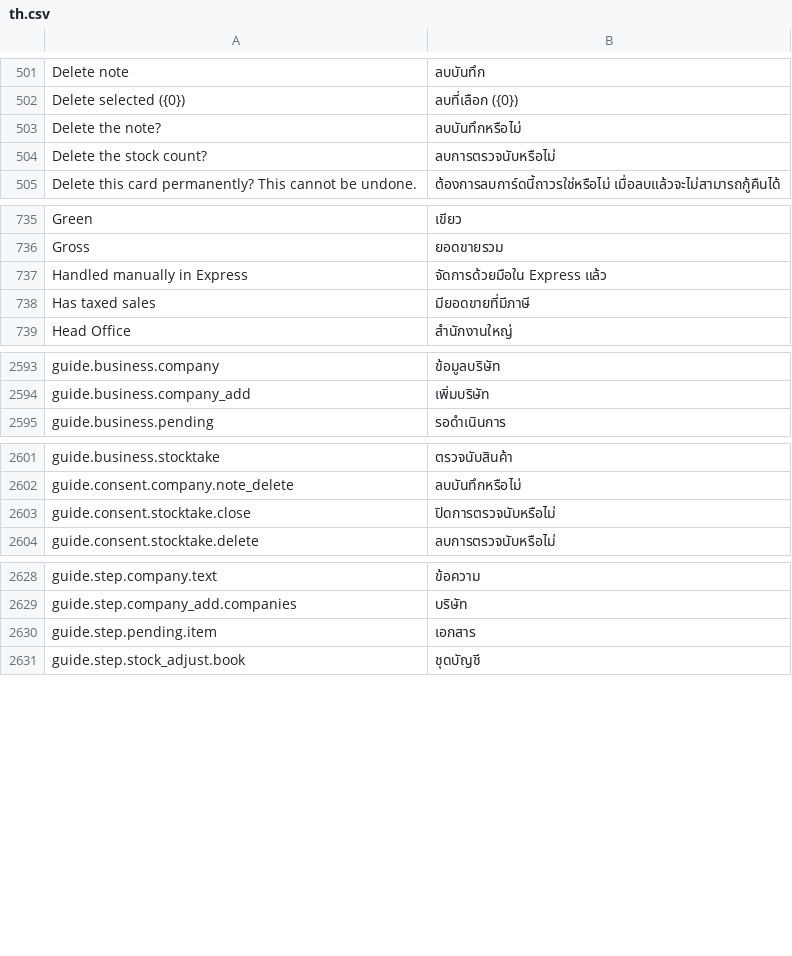
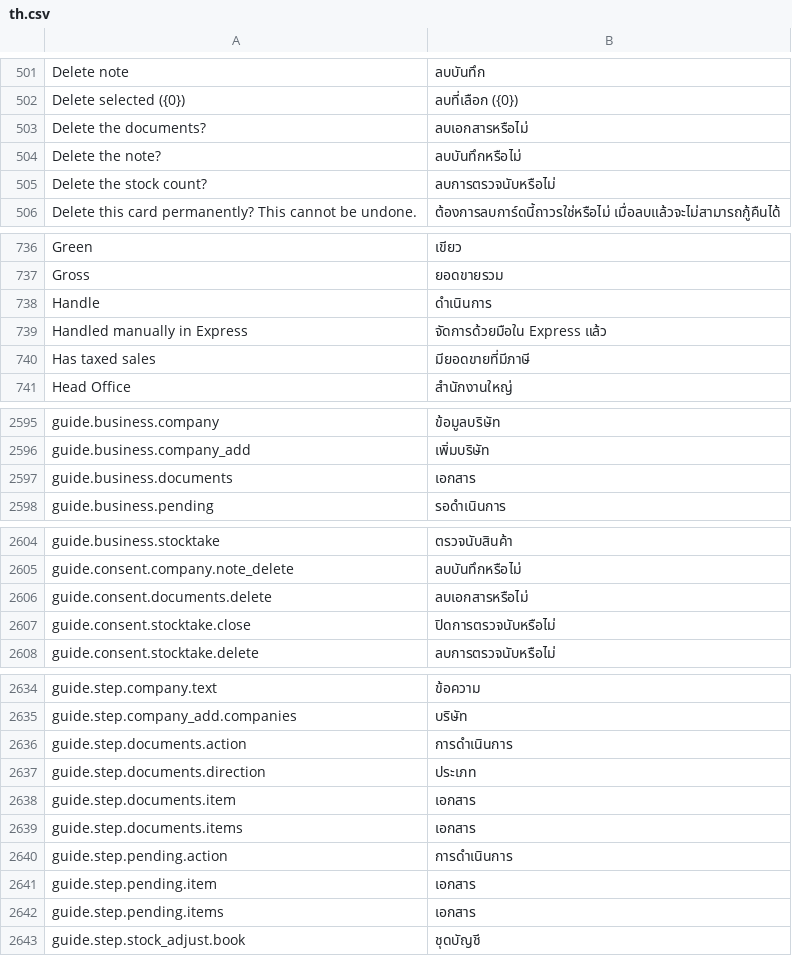
Before and after one commit to skin306152-star/pearnly, a CSV file: apps/pearnly_erp_portal/pearnly_erp_portal/translations/th.csv, drawn as a sheet; only a part is shown, gaps mark what is left out; the diff covers the shown part only; the diff names each change by its address in the sheet, - before the commit and + after, or states it on an @@ line.

Commit message:
fix: ERP documents guide lists every non-POS sales record (CC and LINE intake included) with the web filter, step titles in four languages and regenerated packs; the delete flow waits for the list before picking

```diff
--- a/apps/pearnly_erp_portal/pearnly_erp_portal/translations/th.csv
+++ b/apps/pearnly_erp_portal/pearnly_erp_portal/translations/th.csv
+row 503: Delete the documents? | ลบเอกสารหรือไม่
+row 738: Handle | ดำเนินการ
+row 2597: guide.business.documents | เอกสาร
+row 2606: guide.consent.documents.delete | ลบเอกสารหรือไม่
+row 2636: guide.step.documents.action | การดำเนินการ
+row 2637: guide.step.documents.direction | ประเภท
+row 2638: guide.step.documents.item | เอกสาร
+row 2639: guide.step.documents.items | เอกสาร
+row 2640: guide.step.pending.action | การดำเนินการ
+row 2642: guide.step.pending.items | เอกสาร
```
Also changed, not shown: 2 added rows elsewhere in this file, apps/pearnly_cowork/pearnly_cowork/translations/th.csv, apps/pearnly_erp_portal/pearnly_erp_portal/i18n/messages.tsv, 11 other files.
